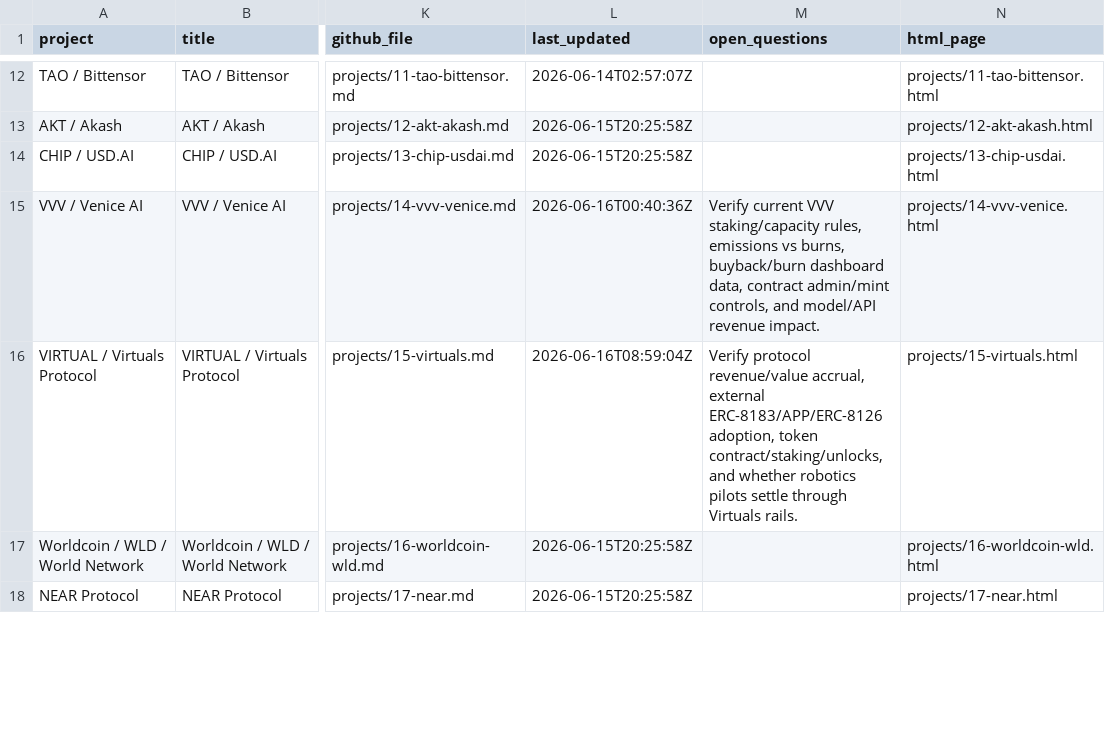
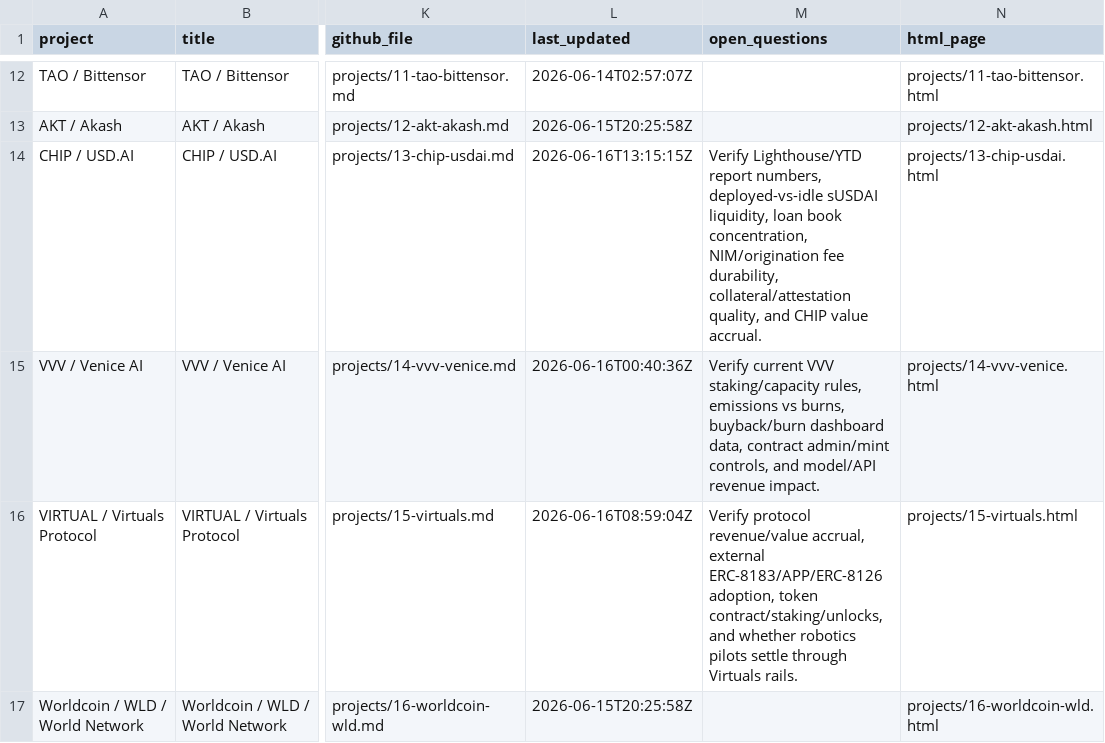
Before and after one commit to iopo545454-del/project-watchlist, a CSV file: index.csv, drawn as a sheet; only a part is shown, gaps mark what is left out; the shorter side is filled out with more unchanged rows; the diff names each change by its address in the sheet, - before the commit and + after, or states it on an @@ line.

Commit message:
Update project watchlist scans

```diff
--- a/index.csv
+++ b/index.csv
-L14 (last_updated): 2026-06-15T20:25:58Z
+L14 (last_updated): 2026-06-16T13:15:15Z
-M14 (open_questions): (empty)
+M14 (open_questions): Verify Lighthouse/YTD report numbers, deployed-vs-idle sUSDAI liquidity, loan book concentration, NIM/origination fee durability, collateral/attestation quality, and CHIP value accrual.
```
Also changed, not shown: 6 other files.
